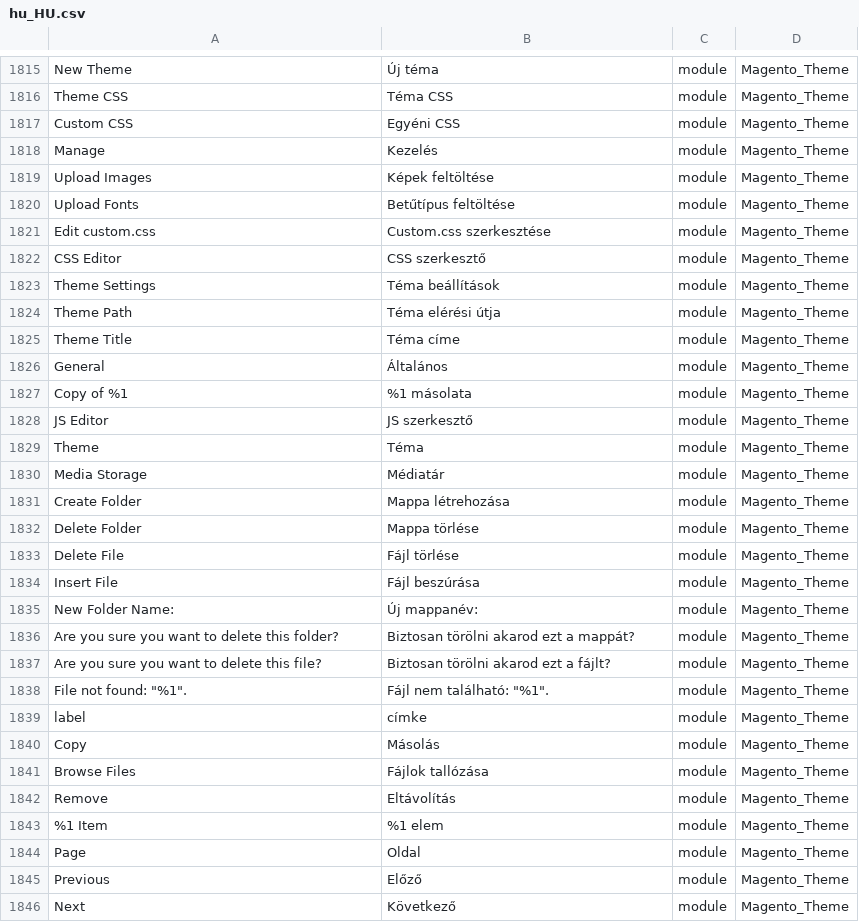
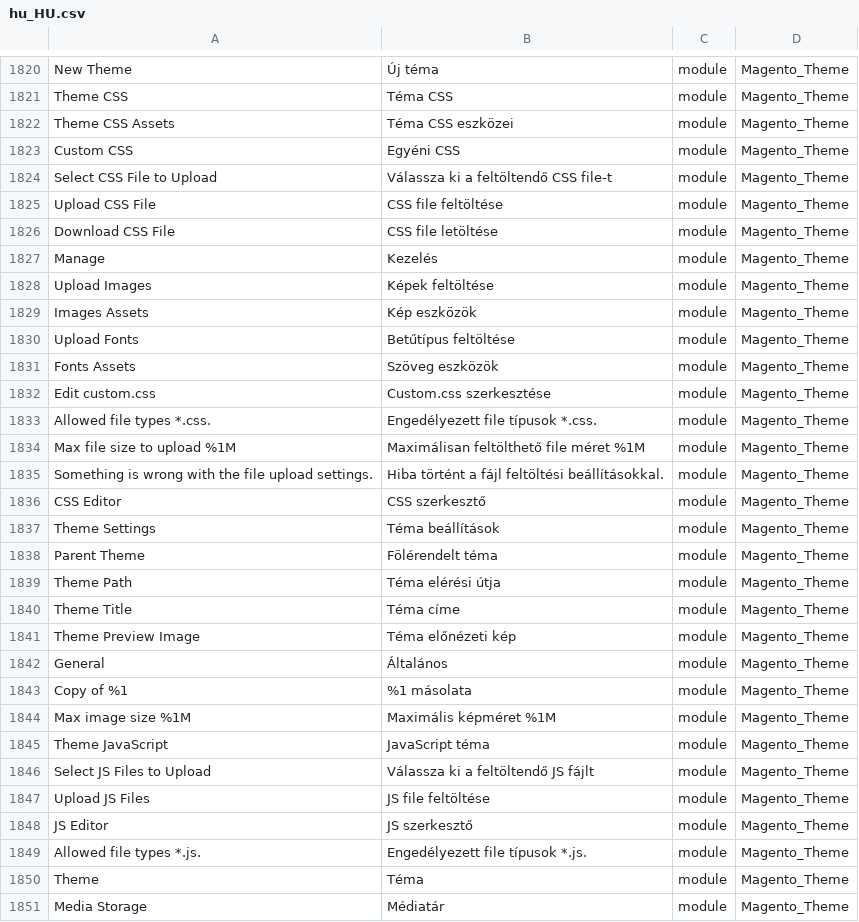
Before and after one commit to Magento2Translations/language_hu_hu, a CSV file: hu_HU.csv, drawn as a sheet; only a part is shown, gaps mark what is left out; the shorter side is filled out with more unchanged rows; the diff covers the shown part only; the diff names each change by its address in the sheet, - before the commit and + after, or states it on an @@ line.

```diff
--- a/hu_HU.csv
+++ b/hu_HU.csv
+row 1822: Theme CSS Assets | Téma CSS eszközei | module | Magento_Theme
+row 1824: Select CSS File to Upload | Válassza ki a feltöltendő CSS file-t | module | Magento_Theme
+row 1825: Upload CSS File | CSS file feltöltése | module | Magento_Theme
+row 1826: Download CSS File | CSS file letöltése | module | Magento_Theme
+row 1829: Images Assets | Kép eszközök | module | Magento_Theme
+row 1831: Fonts Assets | Szöveg eszközök | module | Magento_Theme
+row 1833: Allowed file types *.css. | Engedélyezett file típusok *.css. | module | Magento_Theme
+row 1834: Max file size to upload %1M | Maximálisan feltölthető file méret %1M | module | Magento_Theme
+row 1835: Something is wrong with the file upload settings. | Hiba történt a fájl feltöltési beállításokkal. | module | Magento_Theme
+row 1838: Parent Theme | Fölérendelt téma | module | Magento_Theme
+row 1841: Theme Preview Image | Téma előnézeti kép | module | Magento_Theme
+row 1844: Max image size %1M | Maximális képméret %1M | module | Magento_Theme
+row 1845: Theme JavaScript | JavaScript téma | module | Magento_Theme
+row 1846: Select JS Files to Upload | Válassza ki a feltöltendő JS fájlt | module | Magento_Theme
+row 1847: Upload JS Files | JS file feltöltése | module | Magento_Theme
+row 1849: Allowed file types *.js. | Engedélyezett file típusok *.js. | module | Magento_Theme
```
Also changed, not shown: 27 added rows elsewhere in this file, 1 other file.
